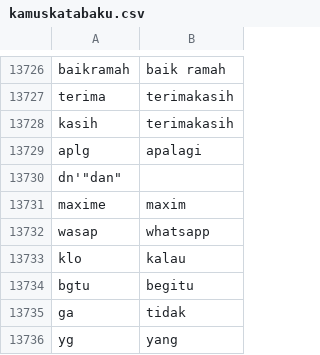
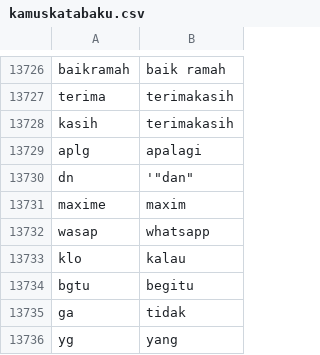
Before and after one commit to mariayunita633-pixel/kamus_kata_baku, a CSV file: kamuskatabaku.csv, drawn as a sheet; only a part is shown, gaps mark what is left out.

Commit message:
kamuskatabaku.csv

```diff
--- a/kamuskatabaku.csv
+++ b/kamuskatabaku.csv
@@ -13729,3 +13729,3 @@
 "aplg","apalagi"
-"dn"'"dan"
+"dn",'"dan"
 "maxime","maxim"
```
